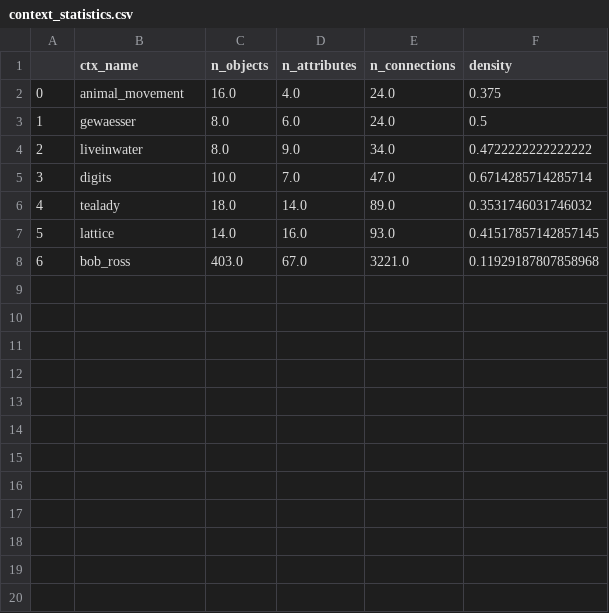
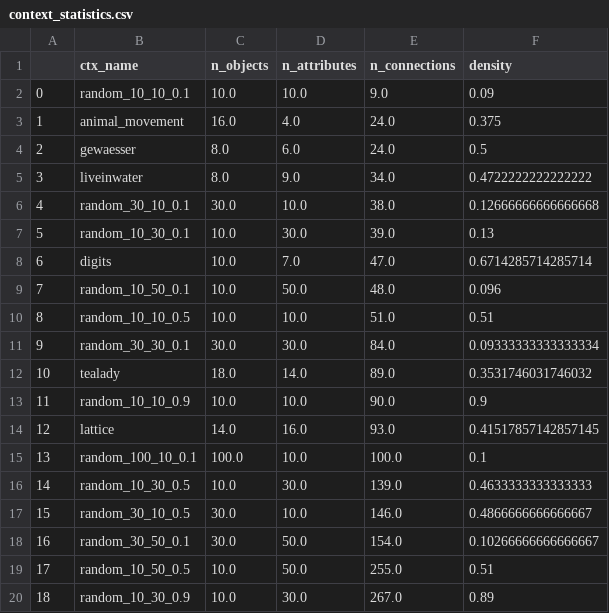
Before and after one commit to EgorDudyrev/FCApy, a CSV file: notebooks/Performance_Benchmark/context_statistics.csv, drawn as a sheet; only a part is shown; the shorter side is filled out with more unchanged rows; addresses are those after the commit; the diff covers the shown part only; the diff names each change by its address in the sheet, - before the commit and + after, or states it on an @@ line.

Commit message:
Run benchmark with 300s timeout

```diff
--- a/notebooks/Performance_Benchmark/context_statistics.csv
+++ b/notebooks/Performance_Benchmark/context_statistics.csv
+row 2: 0 | random_10_10_0.1 | 10.0 | 10.0 | 9.0 | 0.09
@@ column A renumbered between rows 3 and 34 @@
+row 6: 4 | random_30_10_0.1 | 30.0 | 10.0 | 38.0 | 0.12666666666666668
+row 7: 5 | random_10_30_0.1 | 10.0 | 30.0 | 39.0 | 0.13
+row 9: 7 | random_10_50_0.1 | 10.0 | 50.0 | 48.0 | 0.096
+row 10: 8 | random_10_10_0.5 | 10.0 | 10.0 | 51.0 | 0.51
+row 11: 9 | random_30_30_0.1 | 30.0 | 30.0 | 84.0 | 0.09333333333333334
+row 13: 11 | random_10_10_0.9 | 10.0 | 10.0 | 90.0 | 0.9
+row 15: 13 | random_100_10_0.1 | 100.0 | 10.0 | 100.0 | 0.1
+row 16: 14 | random_10_30_0.5 | 10.0 | 30.0 | 139.0 | 0.4633333333333333
+row 17: 15 | random_30_10_0.5 | 30.0 | 10.0 | 146.0 | 0.4866666666666667
+row 18: 16 | random_30_50_0.1 | 30.0 | 50.0 | 154.0 | 0.10266666666666667
+row 19: 17 | random_10_50_0.5 | 10.0 | 50.0 | 255.0 | 0.51
+row 20: 18 | random_10_30_0.9 | 10.0 | 30.0 | 267.0 | 0.89
```
Also changed, not shown: 14 added rows elsewhere in this file, 14 other files.
